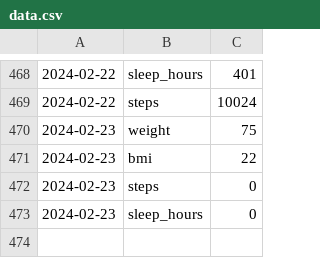
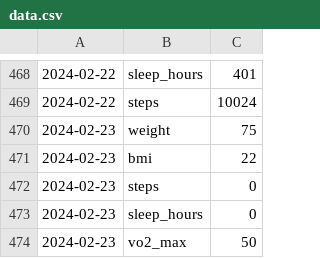
Before and after one commit to alexlaverty/dashboard, a CSV file: data.csv, drawn as a sheet; only a part is shown, gaps mark what is left out.

```diff
--- a/data.csv
+++ b/data.csv
@@ -473 +473,2 @@
 2024-02-23,sleep_hours,0
+2024-02-23,vo2_max,50
```
Also changed, not shown: 2 other files.
